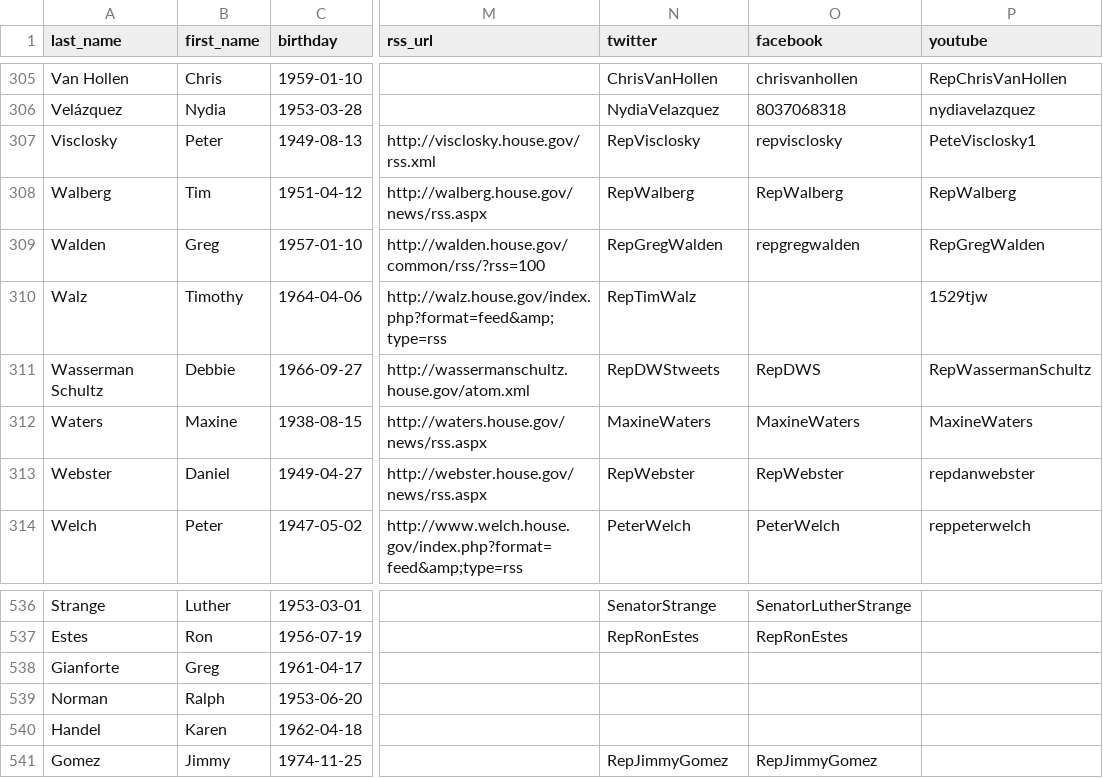
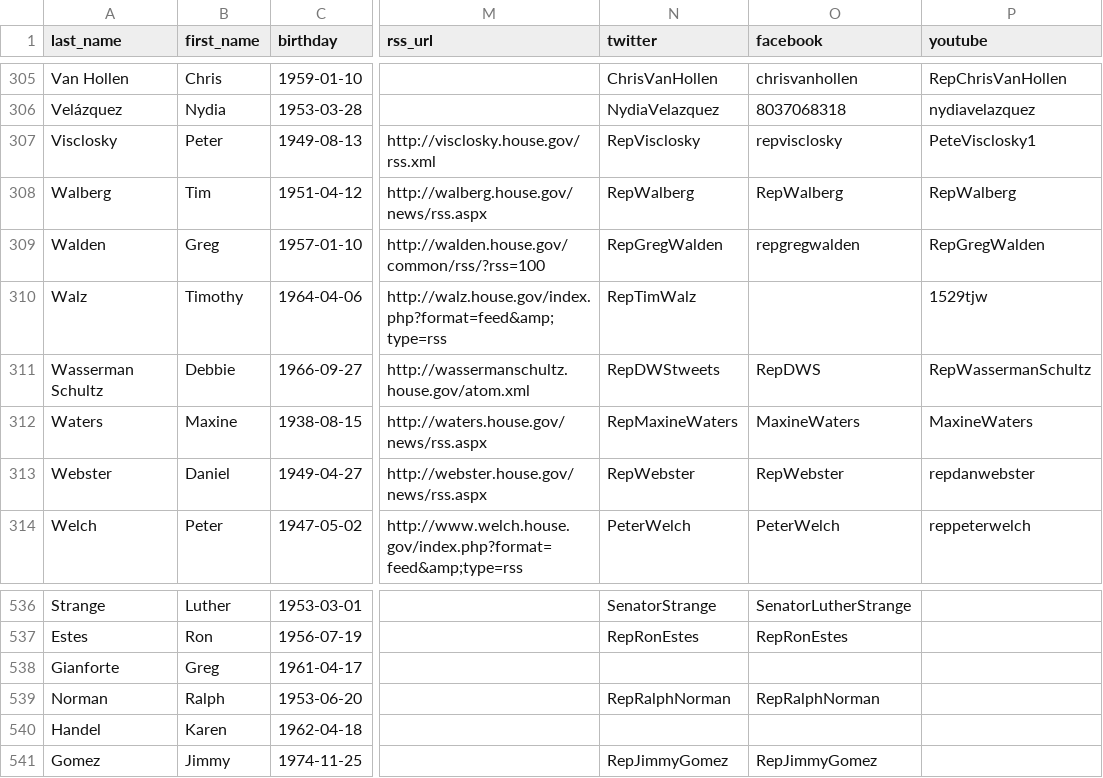
Before and after one commit to unitedstates/congress-legislators, a CSV file: legislators-current.csv, drawn as a sheet; only a part is shown, gaps mark what is left out; the diff names each change by its address in the sheet, - before the commit and + after, or states it on an @@ line.

```diff
--- a/legislators-current.csv
+++ b/legislators-current.csv
-N312 (twitter): MaxineWaters
+N312 (twitter): RepMaxineWaters
-N539 (twitter): (empty)
+N539 (twitter): RepRalphNorman
-O539 (facebook): (empty)
+O539 (facebook): RepRalphNorman
```
Also changed, not shown: 2 other files.
